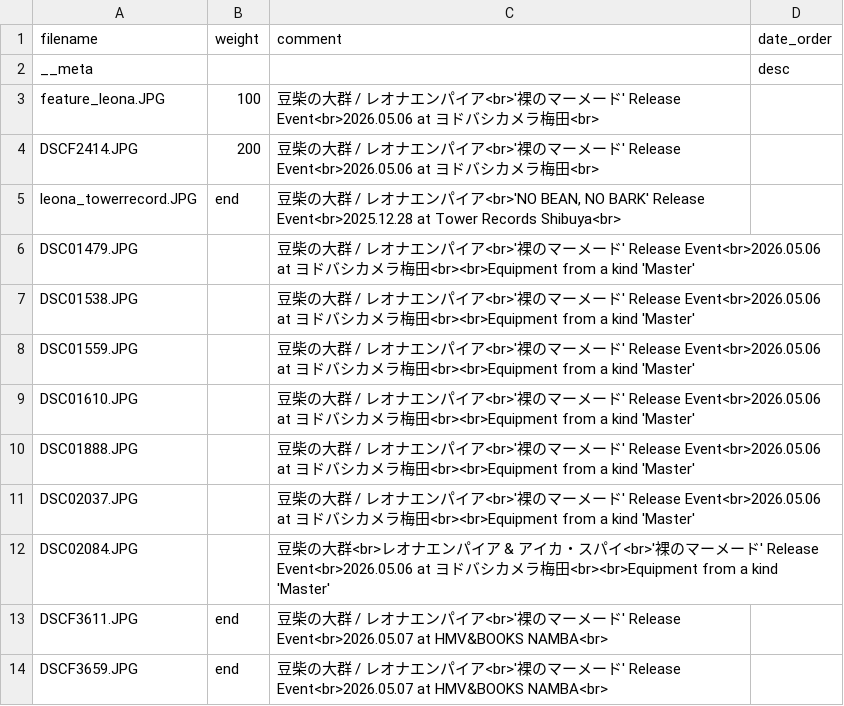
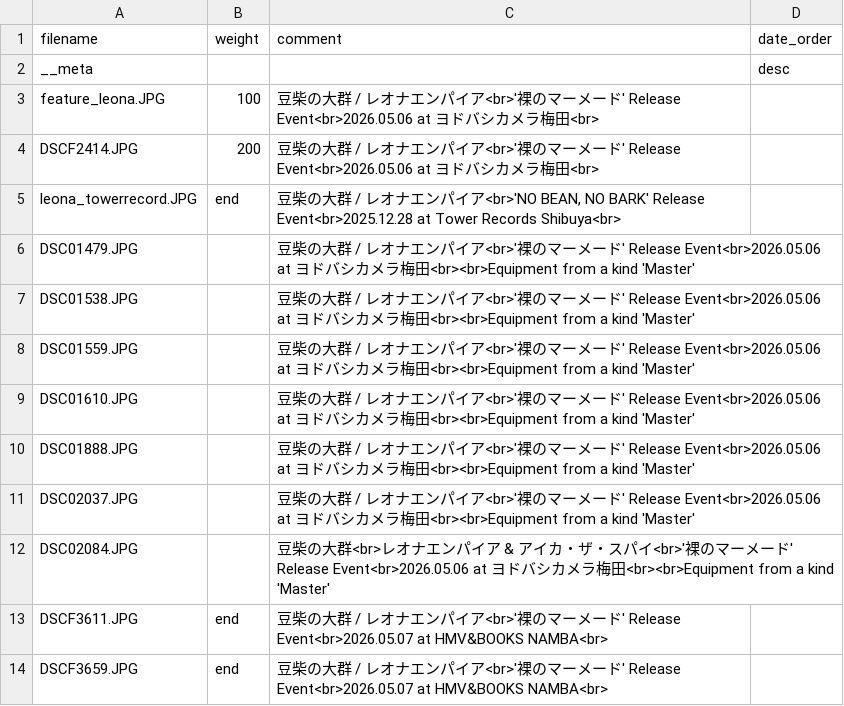
Before and after one commit to Yu-617/photo_portfolio, a CSV file: content/gallery/豆柴の大群/album.csv, drawn as a sheet.

Commit message:
fix: アイカ名前訂正

```diff
--- a/content/gallery/豆柴の大群/album.csv
+++ b/content/gallery/豆柴の大群/album.csv
@@ -11,3 +11,3 @@ DSC01888.JPG,,豆柴の大群 / レオナエンパイア<br>'裸のマーメー
 DSC02037.JPG,,豆柴の大群 / レオナエンパイア<br>'裸のマーメード' Release Event<br>2026.05.06 at ヨドバシカメラ梅田<br><br>Equipment from a kind 'Master',
-DSC02084.JPG,,豆柴の大群<br>レオナエンパイア & アイカ・スパイ<br>'裸のマーメード' Release Event<br>2026.05.06 at ヨドバシカメラ梅田<br><br>Equipment from a kind 'Master',
+DSC02084.JPG,,豆柴の大群<br>レオナエンパイア & アイカ・ザ・スパイ<br>'裸のマーメード' Release Event<br>2026.05.06 at ヨドバシカメラ梅田<br><br>Equipment from a kind 'Master',
 DSCF3611.JPG,end,豆柴の大群 / レオナエンパイア<br>'裸のマーメード' Release Event<br>2026.05.07 at HMV&BOOKS NAMBA<br>,
```
